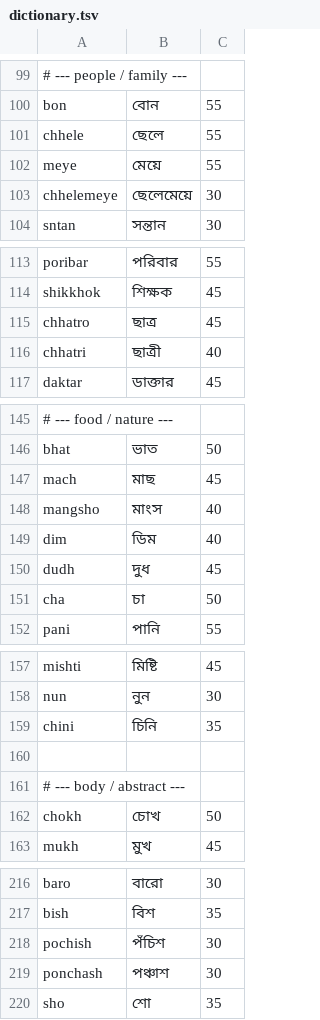
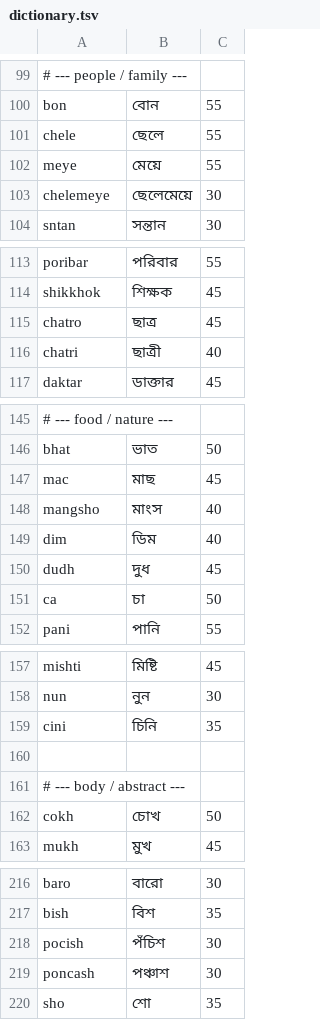
Before and after one commit to amerganim/MacOSBanglaKeyboard, a TSV file: resources/dictionary.tsv, drawn as a sheet; only a part is shown, gaps mark what is left out; the diff covers the shown part only; the diff names each change by its address in the sheet, - before the commit and + after, or states it on an @@ line.

```diff
--- a/resources/dictionary.tsv
+++ b/resources/dictionary.tsv
-A101: chhele
+A101: chele
-A103: chhelemeye
+A103: chelemeye
-A115: chhatro
+A115: chatro
-A116: chhatri
+A116: chatri
-A147: mach
+A147: mac
-A151: cha
+A151: ca
-A159: chini
+A159: cini
-A162: chokh
+A162: cokh
-A218: pochish
+A218: pocish
-A219: ponchash
+A219: poncash
```
Also changed, not shown: 20 edited cells elsewhere in this file, 10 other files.
